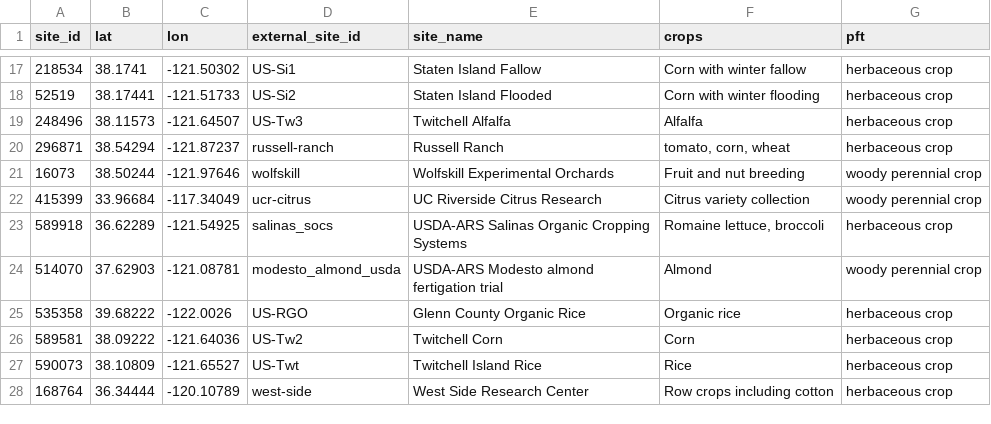
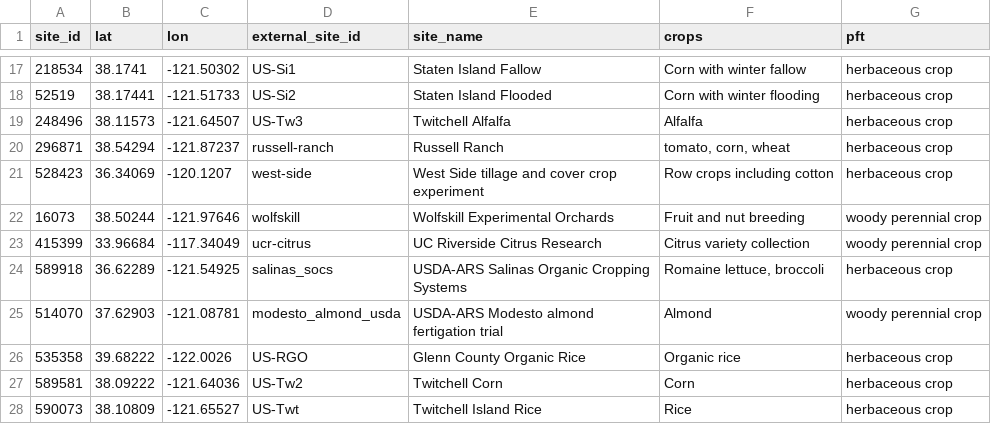
Before and after one commit to ccmmf/downscaling, a CSV file: data/anchor_sites.csv, drawn as a sheet; only a part is shown, gaps mark what is left out; removed rows and columns are numbered as before the commit, all else as after; the diff names each change by its address in the sheet, - before the commit and + after, or states it on an @@ line.

Commit message:
regenerate design points with the corrected anchor locations (#23)

```diff
--- a/data/anchor_sites.csv
+++ b/data/anchor_sites.csv
+row 21: 528423 | 36.34069 | -120.1207 | west-side | West Side tillage and cover crop experiment | Row crops including cotton | herbaceous crop
-row 28: 168764 | 36.34444 | -120.10789 | west-side | West Side Research Center | Row crops including cotton | herbaceous crop
```
Also changed, not shown: data/clustered_sites.csv, data/design_points.csv, 4 other files.
